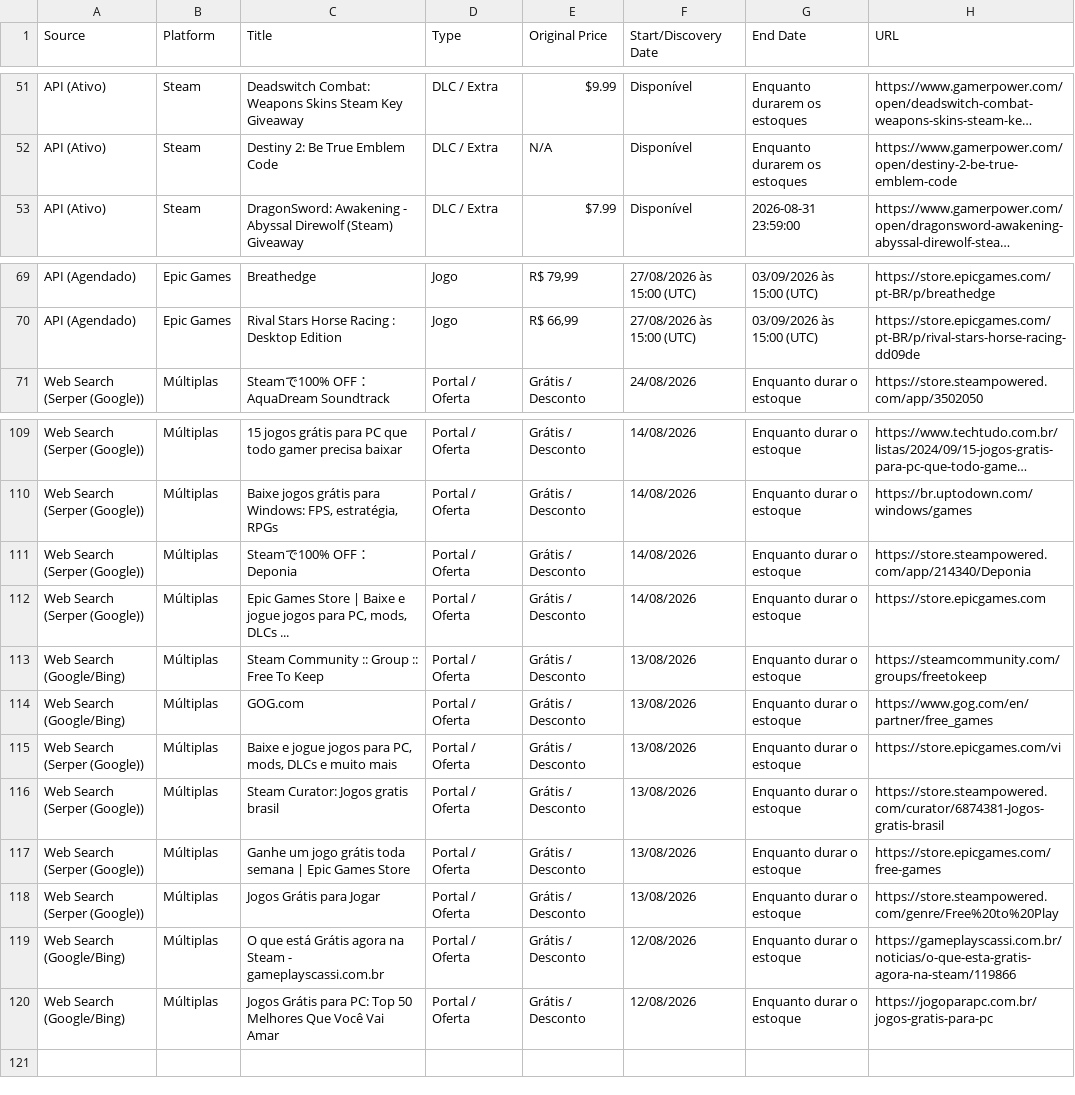
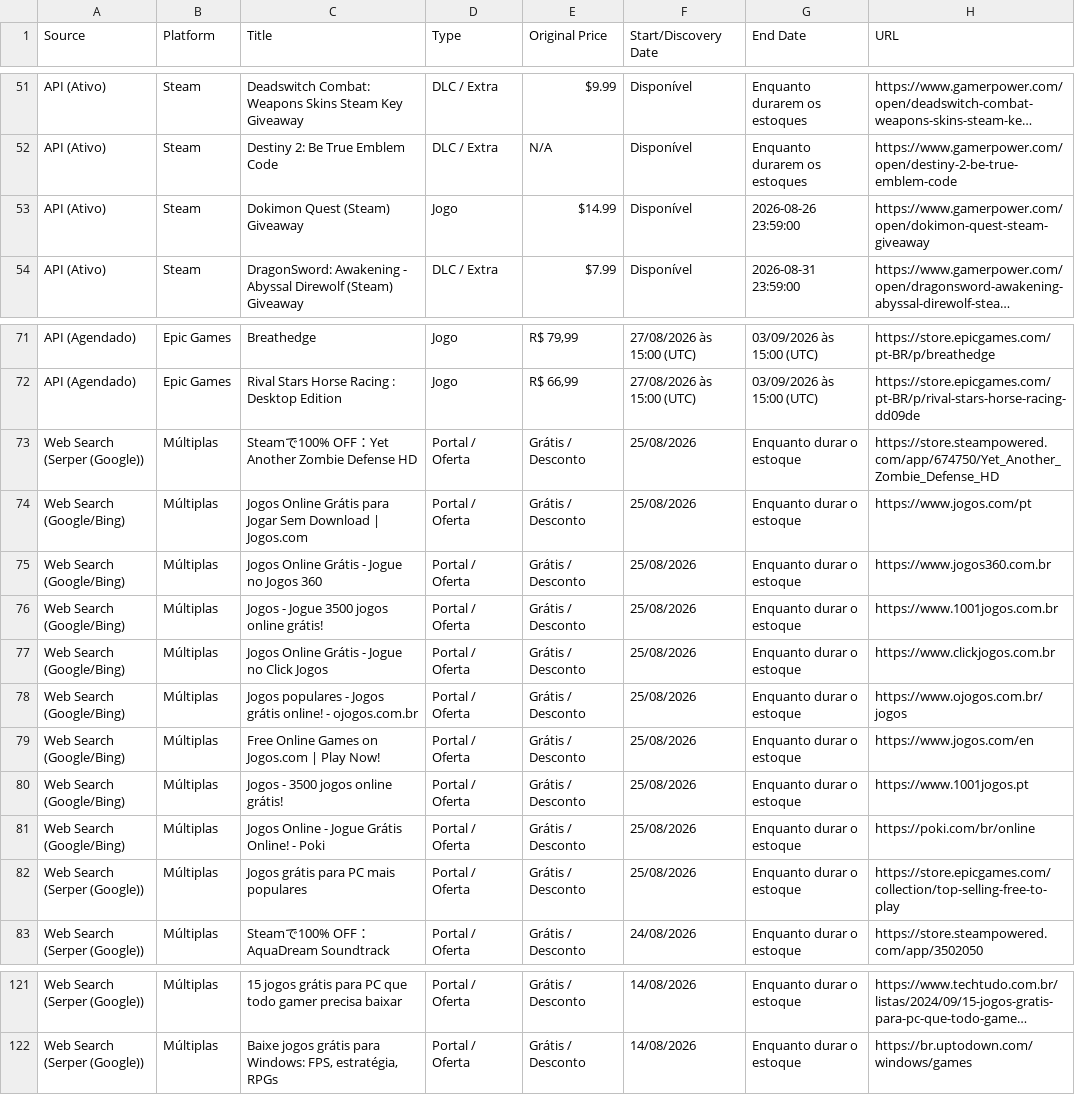
Before and after one commit to yuriluna85/games-for-free, a CSV file: games_data.csv, drawn as a sheet; only a part is shown, gaps mark what is left out; long unchanged cells end in …; removed rows and columns are numbered as before the commit, all else as after; the diff covers the shown part only; the diff names each change by its address in the sheet, - before the commit and + after, or states it on an @@ line.

```diff
--- a/games_data.csv
+++ b/games_data.csv
+row 53: API (Ativo) | Steam | Dokimon Quest (Steam) Giveaway | Jogo | $14.99 | Disponível | 2026-08-26 23:59:00 | https://www.gamerpower.com/open/dokimon-quest-steam-giveaway
+row 73: Web Search (Serper (Google)) | Múltiplas | Steamで100% OFF：Yet Another Zombie Defense HD | Portal / Oferta | Grátis / Desconto | 25/08/2026 | Enquanto durar o estoque | https://store.steampowered.com/app/674750/Yet_Another_Zombie_Defense_HD
+row 74: Web Search (Google/Bing) | Múltiplas | Jogos Online Grátis para Jogar Sem Download | Jogos.com | Portal / Oferta | Grátis / Desconto | 25/08/2026 | Enquanto durar o estoque | https://www.jogos.com/pt
+row 75: Web Search (Google/Bing) | Múltiplas | Jogos Online Grátis - Jogue no Jogos 360 | Portal / Oferta | Grátis / Desconto | 25/08/2026 | Enquanto durar o estoque | https://www.jogos360.com.br
+row 76: Web Search (Google/Bing) | Múltiplas | Jogos - Jogue 3500 jogos online grátis! | Portal / Oferta | Grátis / Desconto | 25/08/2026 | Enquanto durar o estoque | https://www.1001jogos.com.br
+row 77: Web Search (Google/Bing) | Múltiplas | Jogos Online Grátis - Jogue no Click Jogos | Portal / Oferta | Grátis / Desconto | 25/08/2026 | Enquanto durar o estoque | https://www.clickjogos.com.br
+row 78: Web Search (Google/Bing) | Múltiplas | Jogos populares - Jogos grátis online! - ojogos.com.br | Portal / Oferta | Grátis / Desconto | 25/08/2026 | Enquanto durar o estoque | https://www.ojogos.com.br/jogos
+row 79: Web Search (Google/Bing) | Múltiplas | Free Online Games on Jogos.com | Play Now! | Portal / Oferta | Grátis / Desconto | 25/08/2026 | Enquanto durar o estoque | https://www.jogos.com/en
+row 80: Web Search (Google/Bing) | Múltiplas | Jogos - 3500 jogos online grátis! | Portal / Oferta | Grátis / Desconto | 25/08/2026 | Enquanto durar o estoque | https://www.1001jogos.pt
+row 81: Web Search (Google/Bing) | Múltiplas | Jogos Online - Jogue Grátis Online! - Poki | Portal / Oferta | Grátis / Desconto | 25/08/2026 | Enquanto durar o estoque | https://poki.com/br/online
+row 82: Web Search (Serper (Google)) | Múltiplas | Jogos grátis para PC mais populares | Portal / Oferta | Grátis / Desconto | 25/08/2026 | Enquanto durar o estoque | https://store.epicgames.com/collection/top-selling-free-to-play
-row 111: Web Search (Serper (Google)) | Múltiplas | Steamで100% OFF：Deponia | Portal / Oferta | Grátis / Desconto | 14/08/2026 | Enquanto durar o estoque | https://store.steampowered.com/app/214340/Deponia
-row 112: Web Search (Serper (Google)) | Múltiplas | Epic Games Store | Baixe e jogue jogos para PC, mods, DLCs ... | Portal / Oferta | Grátis / Desconto | 14/08/2026 | Enquanto durar o estoque | https://store.epicgames.com
-row 113: Web Search (Google/Bing) | Múltiplas | Steam Community :: Group :: Free To Keep | Portal / Oferta | Grátis / Desconto | 13/08/2026 | Enquanto durar o estoque | https://steamcommunity.com/groups/freetokeep
-row 114: Web Search (Google/Bing) | Múltiplas | GOG.com | Portal / Oferta | Grátis / Desconto | 13/08/2026 | Enquanto durar o estoque | https://www.gog.com/en/partner/free_games
-row 115: Web Search (Serper (Google)) | Múltiplas | Baixe e jogue jogos para PC, mods, DLCs e muito mais | Portal / Oferta | Grátis / Desconto | 13/08/2026 | Enquanto durar o estoque | https://store.epicgames.com/vi
-row 116: Web Search (Serper (Google)) | Múltiplas | Steam Curator: Jogos gratis brasil | Portal / Oferta | Grátis / Desconto | 13/08/2026 | Enquanto durar o estoque | https://store.steampowered.com/curator/6874381-Jogos-gratis-brasil
-row 117: Web Search (Serper (Google)) | Múltiplas | Ganhe um jogo grátis toda semana | Epic Games Store | Portal / Oferta | Grátis / Desconto | 13/08/2026 | Enquanto durar o estoque | https://store.epicgames.com/free-games
-row 118: Web Search (Serper (Google)) | Múltiplas | Jogos Grátis para Jogar | Portal / Oferta | Grátis / Desconto | 13/08/2026 | Enquanto durar o estoque | https://store.steampowered.com/genre/Free%20to%20Play
-row 119: Web Search (Google/Bing) | Múltiplas | O que está Grátis agora na Steam - gameplayscassi.com.br | Portal / Oferta | Grátis / Desconto | 12/08/2026 | Enquanto durar o estoque | https://gameplayscassi.com.br/noticias/o-que-esta-gratis-agora-na-steam/119866
-row 120: Web Search (Google/Bing) | Múltiplas | Jogos Grátis para PC: Top 50 Melhores Que Você Vai Amar | Portal / Oferta | Grátis / Desconto | 12/08/2026 | Enquanto durar o estoque | https://jogoparapc.com.br/jogos-gratis-para-pc
```
Also changed, not shown: 1 added row elsewhere in this file, 4 other files.
